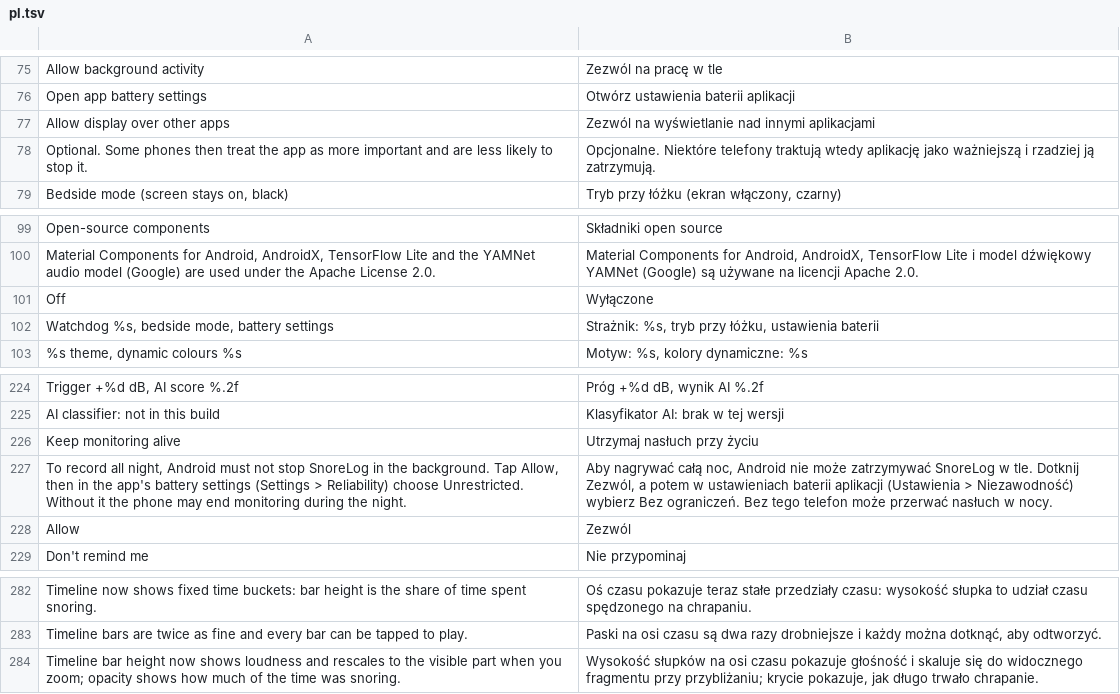
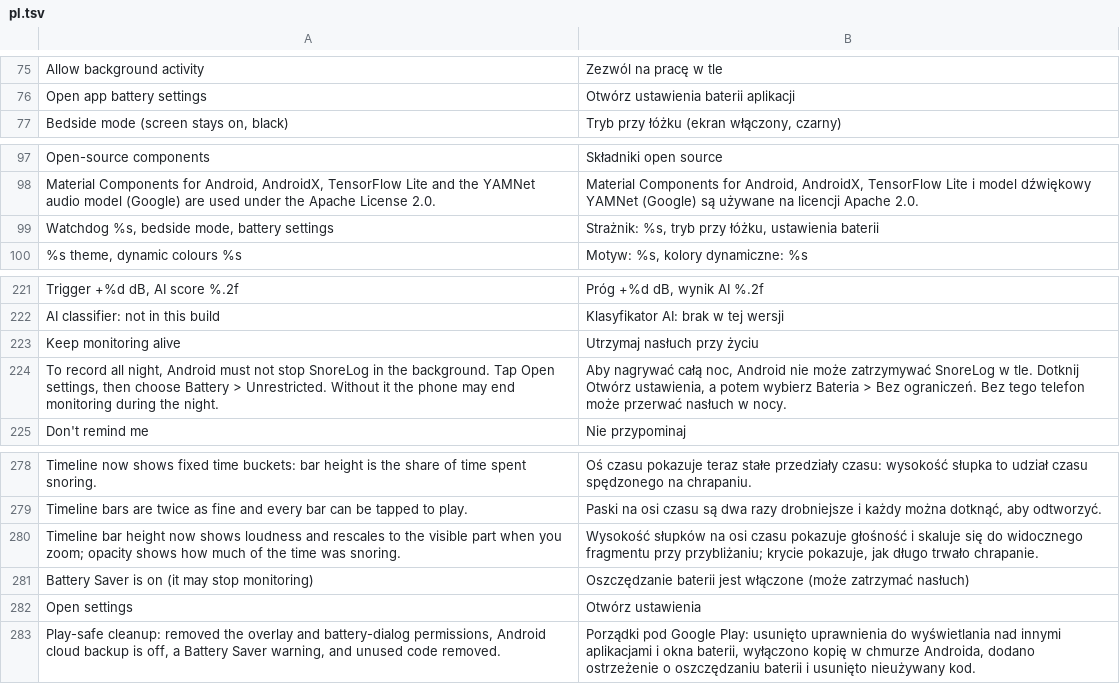
Before and after one commit to Ereciosz/SnoreLog-app, a TSV file: app/src/main/assets/pl.tsv, drawn as a sheet; only a part is shown, gaps mark what is left out.

Commit message:
v0.53: remove overlay and battery-dialog permissions, disable Android cloud backup, cleanup

```diff
--- a/app/src/main/assets/pl.tsv
+++ b/app/src/main/assets/pl.tsv
@@ -76,4 +76,2 @@ Allow background activity	Zezwól na pracę w tle
 Open app battery settings	Otwórz ustawienia baterii aplikacji
-Allow display over other apps	Zezwól na wyświetlanie nad innymi aplikacjami
-Optional. Some phones then treat the app as more important and are less likely to stop it.	Opcjonalne. Niektóre telefony traktują wtedy aplikację jako ważniejszą i rzadziej ją zatrzymują.
 Bedside mode (screen stays on, black)	Tryb przy łóżku (ekran włączony, czarny)
@@ -100,3 +98,2 @@ Open-source components	Składniki open source
 Material Components for Android, AndroidX, TensorFlow Lite and the YAMNet audio model (Google) are used under the Apache License 2.0.	Material Components for Android, AndroidX, TensorFlow Lite i model dźwiękowy YAMNet (Google) są używane na licencji Apache 2.0.
-Off	Wyłączone
 Watchdog %s, bedside mode, battery settings	Strażnik: %s, tryb przy łóżku, ustawienia baterii
@@ -226,4 +223,3 @@ AI classifier: not in this build	Klasyfikator AI: brak w tej wersji
 Keep monitoring alive	Utrzymaj nasłuch przy życiu
-To record all night, Android must not stop SnoreLog in the background. Tap Allow, then in the app's battery settings (Settings > Reliability) choose Unrestricted. Without it the phone may end monitoring during the night.	Aby nagrywać całą noc, Android nie może zatrzymywać SnoreLog w tle. Dotknij Zezwól, a potem w ustawieniach baterii aplikacji (Ustawienia > Niezawodność) wybierz Bez ograniczeń. Bez tego telefon może przerwać nasłuch w nocy.
-Allow	Zezwól
+To record all night, Android must not stop SnoreLog in the background. Tap Open settings, then choose Battery > Unrestricted. Without it the phone may end monitoring during the night.	Aby nagrywać całą noc, Android nie może zatrzymywać SnoreLog w tle. Dotknij Otwórz ustawienia, a potem wybierz Bateria > Bez ograniczeń. Bez tego telefon może przerwać nasłuch w nocy.
 Don't remind me	Nie przypominaj
@@ -284 +280,4 @@ Timeline bars are twice as fine and every bar can be tapped to play.	Paski na os
 Timeline bar height now shows loudness and rescales to the visible part when you zoom; opacity shows how much of the time was snoring.	Wysokość słupków na osi czasu pokazuje głośność i skaluje się do widocznego fragmentu przy przybliżaniu; krycie pokazuje, jak długo trwało chrapanie.
+Battery Saver is on (it may stop monitoring)	Oszczędzanie baterii jest włączone (może zatrzymać nasłuch)
+Open settings	Otwórz ustawienia
+Play-safe cleanup: removed the overlay and battery-dialog permissions, Android cloud backup is off, a Battery Saver warning, and unused code removed.	Porządki pod Google Play: usunięto uprawnienia do wyświetlania nad innymi aplikacjami i okna baterii, wyłączono kopię w chmurze Androida, dodano ostrzeżenie o oszczędzaniu baterii i usunięto nieużywany kod.
```
Also changed, not shown: 5 other files.
